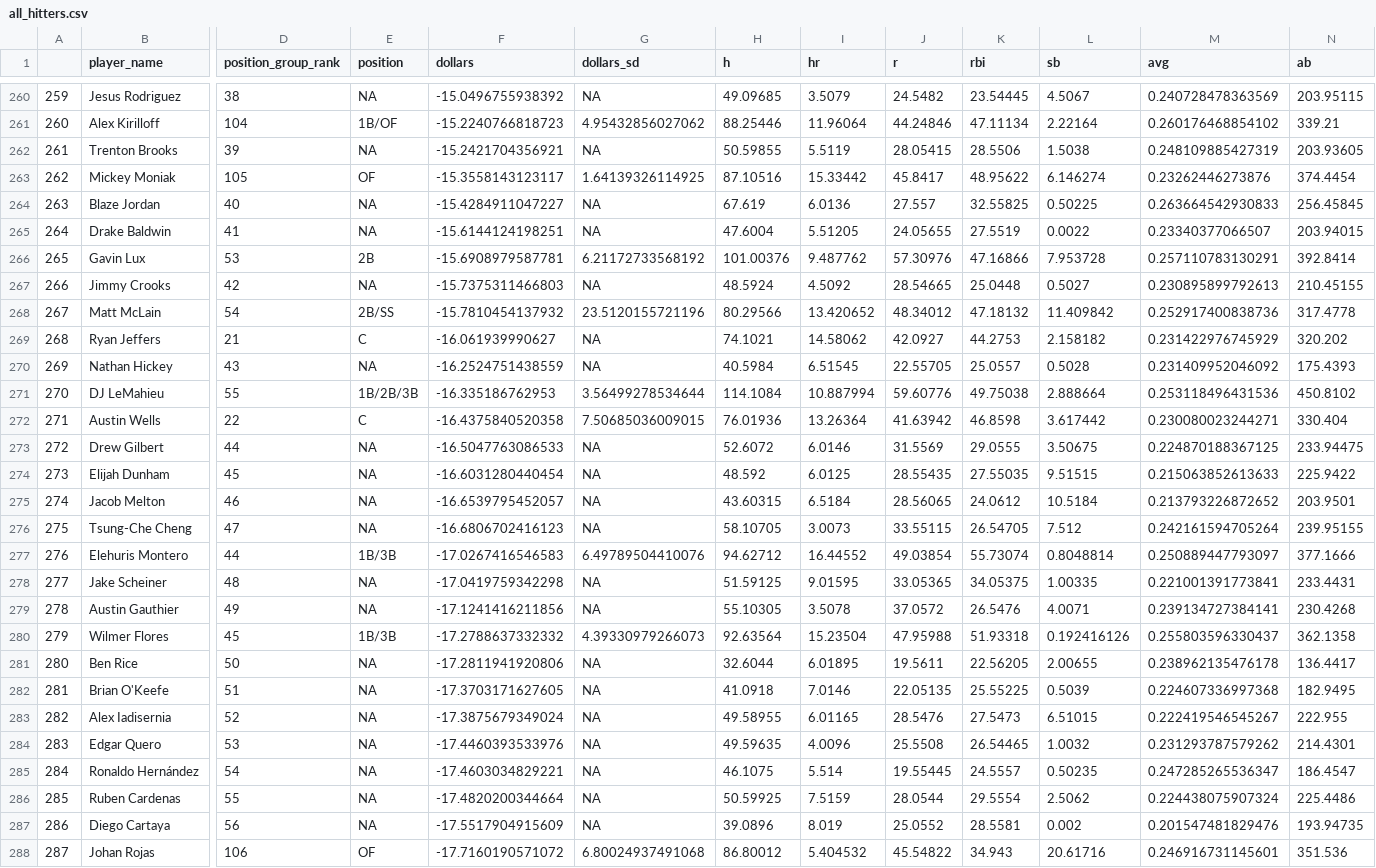
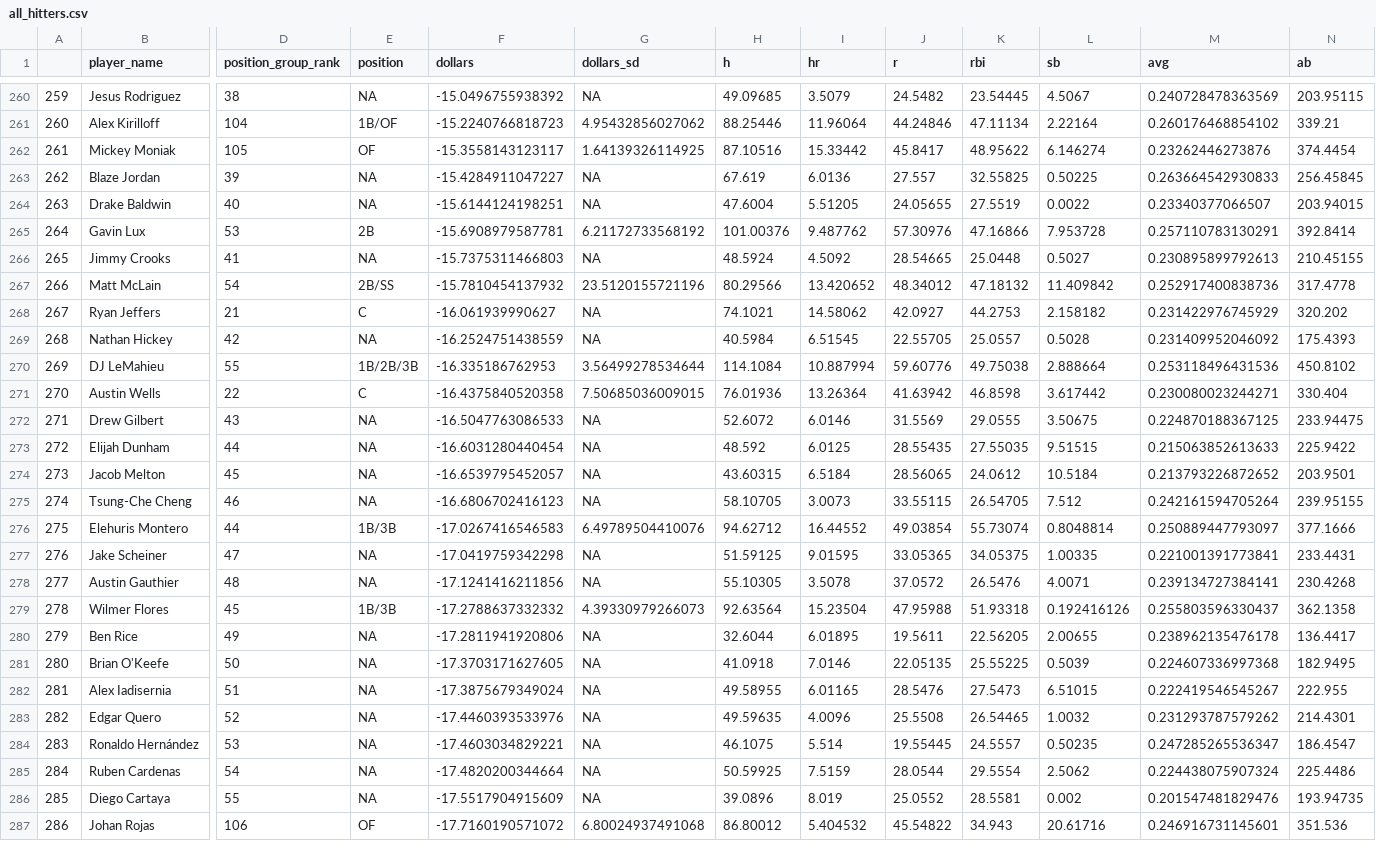
Before and after one commit to SamuelLachance/Betting, a CSV file: ottoneu/all_hitters.csv, drawn as a sheet; only a part is shown, gaps mark what is left out; removed rows and columns are numbered as before the commit, all else as after; rows hold the shown columns only; the diff covers the shown part only; the diff names each change by its address in the sheet, - before the commit and + after, or states it on an @@ line.

```diff
--- a/ottoneu/all_hitters.csv
+++ b/ottoneu/all_hitters.csv
-row 262: 261 | Trenton Brooks | 39 | NA | -15.2421704356921 | NA | 50.59855 | 5.5119 | 28.05415 | 28.5506 | 1.5038 | 0.248109885427319 | 203.93605
@@ column A renumbered between rows 262 and 314 @@
-D263 (position_group_rank): 40
+D263 (position_group_rank): 39
-D264 (position_group_rank): 41
+D264 (position_group_rank): 40
-D266 (position_group_rank): 42
+D266 (position_group_rank): 41
-D269 (position_group_rank): 43
+D269 (position_group_rank): 42
-D272 (position_group_rank): 44
+D272 (position_group_rank): 43
-D273 (position_group_rank): 45
+D273 (position_group_rank): 44
-D274 (position_group_rank): 46
+D274 (position_group_rank): 45
-D275 (position_group_rank): 47
+D275 (position_group_rank): 46
-D277 (position_group_rank): 48
+D277 (position_group_rank): 47
-D278 (position_group_rank): 49
+D278 (position_group_rank): 48
-D280 (position_group_rank): 50
+D280 (position_group_rank): 49
-D281 (position_group_rank): 51
+D281 (position_group_rank): 50
-D282 (position_group_rank): 52
+D282 (position_group_rank): 51
-D283 (position_group_rank): 53
+D283 (position_group_rank): 52
-D284 (position_group_rank): 54
+D284 (position_group_rank): 53
-D285 (position_group_rank): 55
+D285 (position_group_rank): 54
-D286 (position_group_rank): 56
+D286 (position_group_rank): 55
```
Also changed, not shown: 1 added row and 15 edited cells elsewhere in this file, ottoneu/all_pitchers.csv, ottoneu/bum_bum_pitchers.csv, 3 other files.
